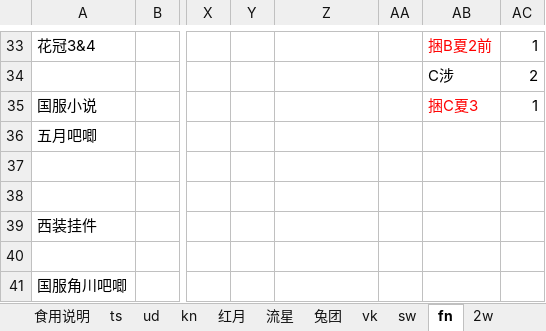
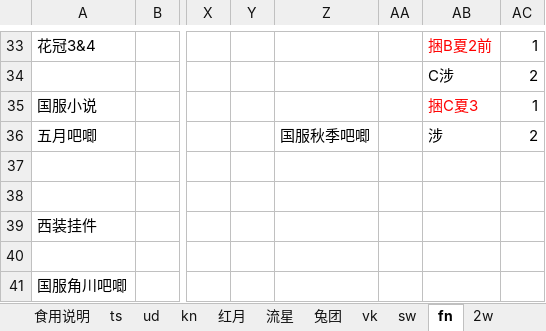
Before and after one commit to yaoranzjy/test, an Excel workbook: 2018年前发货表.xlsx, sheet fn, drawn as a sheet; only a part is shown, gaps mark what is left out; values as stored, in another font and other column widths than the file's, no borders; the diff names each change by its address in the sheet, - before the commit and + after, or states it on an @@ line.

```diff
--- a/2018年前发货表.xlsx (sheet fn)
+++ b/2018年前发货表.xlsx (sheet fn)
-Z36: (empty)
+Z36: 国服秋季吧唧
-AB36: (empty)
+AB36: 涉
-AC36: (empty)
+AC36: 2
```
Also changed, not shown: sheet kn, sheet 红月, sheet ud, sheet 花贝A专区, sheet ts.
